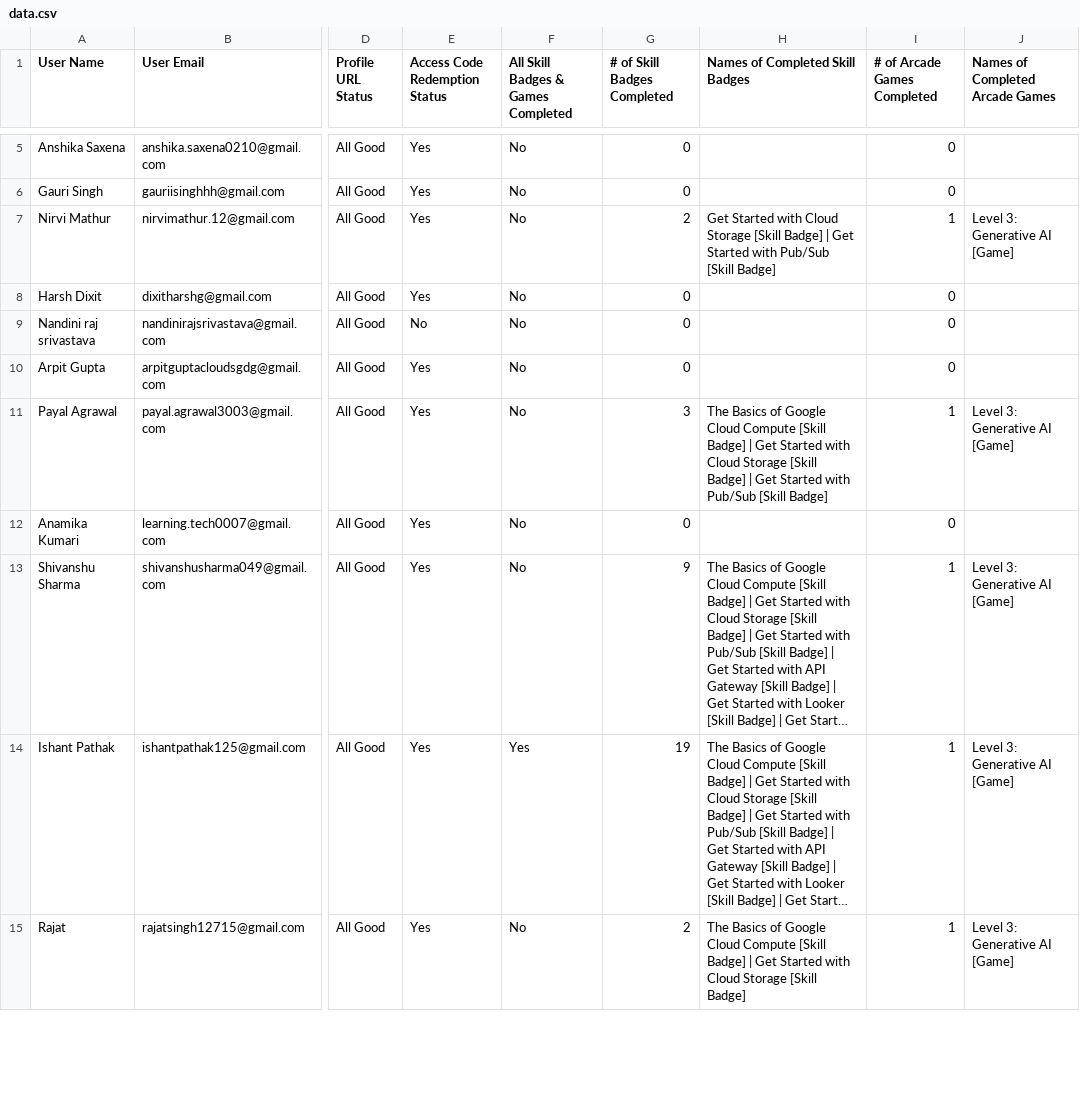
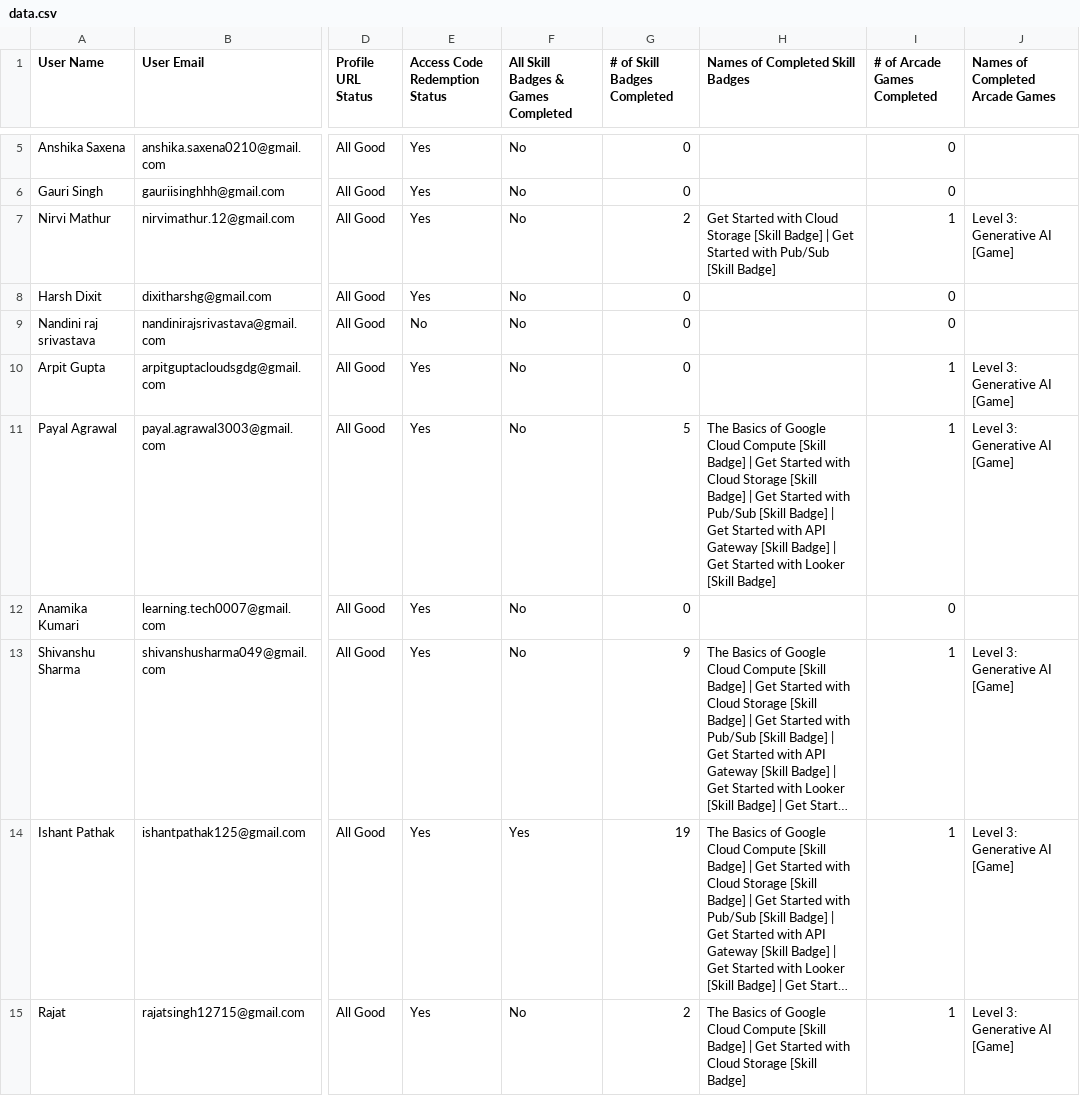
Before and after one commit to GDGoC-GLAU/gdgglau-www, a CSV file: public/data.csv, drawn as a sheet; only a part is shown, gaps mark what is left out; long unchanged cells end in …; the diff covers the shown part only; the diff names each change by its address in the sheet, - before the commit and + after, or states it on an @@ line.

Commit message:
updated lb

```diff
--- a/public/data.csv
+++ b/public/data.csv
-I10 (# of Arcade Games Completed): 0
+I10 (# of Arcade Games Completed): 1
-J10 (Names of Completed Arcade Games): (empty)
+J10 (Names of Completed Arcade Games): Level 3: Generative AI [Game]
-G11 (# of Skill Badges Completed): 3
+G11 (# of Skill Badges Completed): 5
-H11 (Names of Completed Skill Badges): …[Skill Badge]
+H11 (Names of Completed Skill Badges): …[Skill Badge] | Get Started with API Gateway [Skill Badge] | Get Started with Looker [Skill Badge]
```
Also changed, not shown: 72 edited cells elsewhere in this file.
